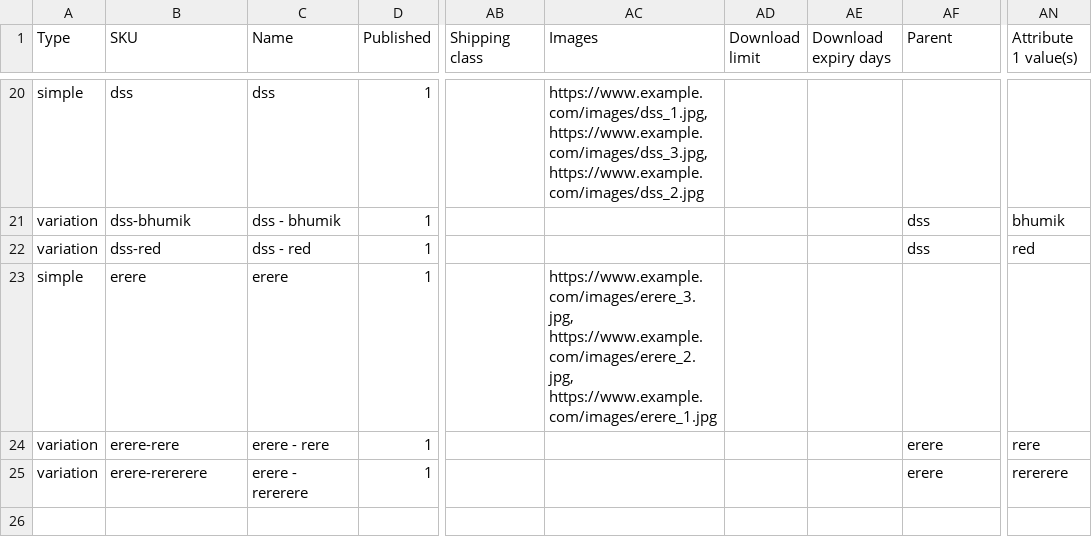
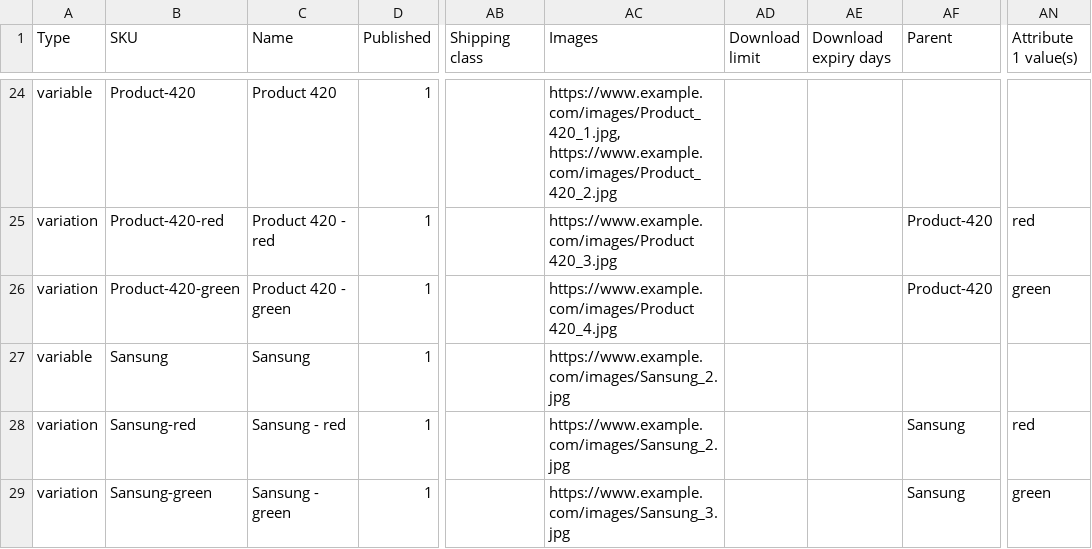
Before and after one commit to yash001dev/learn-web-scrape, a CSV file: output.csv, drawn as a sheet; only a part is shown, gaps mark what is left out; addresses are those after the commit; the diff covers the shown part only; the diff names each change by its address in the sheet, - before the commit and + after, or states it on an @@ line.

Commit message:
feat: :construction: Allow to select some product ad thumbnail & other as variant

```diff
--- a/output.csv
+++ b/output.csv
-A24 (Type): simple
+A24 (Type): variable
-B24 (SKU): dss
+B24 (SKU): Product-420
-C24 (Name): dss
+C24 (Name): Product 420
-AC24 (Images): https://www.example.com/images/dss_1.jpg,https://www.example.com/images/dss_3.jpg,https://www.example.com/images/dss_2.jpg
+AC24 (Images): https://www.example.com/images/Product_420_1.jpg, https://www.example.com/images/Product_420_2.jpg
-B25 (SKU): dss-bhumik
+B25 (SKU): Product-420-red
-C25 (Name): dss - bhumik
+C25 (Name): Product 420 - red
-AC25 (Images): (empty)
+AC25 (Images): https://www.example.com/images/Product 420_3.jpg
-AF25:AF26 (Parent): dss
+AF25:AF26 (Parent): Product-420
-AN25 (Attribute 1 value(s)): bhumik
+AN25 (Attribute 1 value(s)): red
-B26 (SKU): dss-red
+B26 (SKU): Product-420-green
-C26 (Name): dss - red
+C26 (Name): Product 420 - green
-AC26 (Images): (empty)
+AC26 (Images): https://www.example.com/images/Product 420_4.jpg
-AN26 (Attribute 1 value(s)): red
+AN26 (Attribute 1 value(s)): green
-A27 (Type): simple
+A27 (Type): variable
-B27 (SKU): erere
+B27 (SKU): Sansung
-C27 (Name): erere
+C27 (Name): Sansung
-AC27 (Images): https://www.example.com/images/erere_3.jpg, https://www.example.com/images/erere_2.jpg, https://www.example.com/images/erere_1.jpg
+AC27 (Images): https://www.example.com/images/Sansung_2.jpg
-B28 (SKU): erere-rere
+B28 (SKU): Sansung-red
-C28 (Name): erere - rere
+C28 (Name): Sansung - red
-AC28 (Images): (empty)
+AC28 (Images): https://www.example.com/images/Sansung_2.jpg
-AF28:AF29 (Parent): erere
+AF28:AF29 (Parent): Sansung
-AN28 (Attribute 1 value(s)): rere
+AN28 (Attribute 1 value(s)): red
-B29 (SKU): erere-rererere
+B29 (SKU): Sansung-green
-C29 (Name): erere - rererere
+C29 (Name): Sansung - green
-AC29 (Images): (empty)
+AC29 (Images): https://www.example.com/images/Sansung_3.jpg
-AN29 (Attribute 1 value(s)): rererere
+AN29 (Attribute 1 value(s)): green
```
Also changed, not shown: 4 added rows and 59 edited cells elsewhere in this file, 1 other file.
